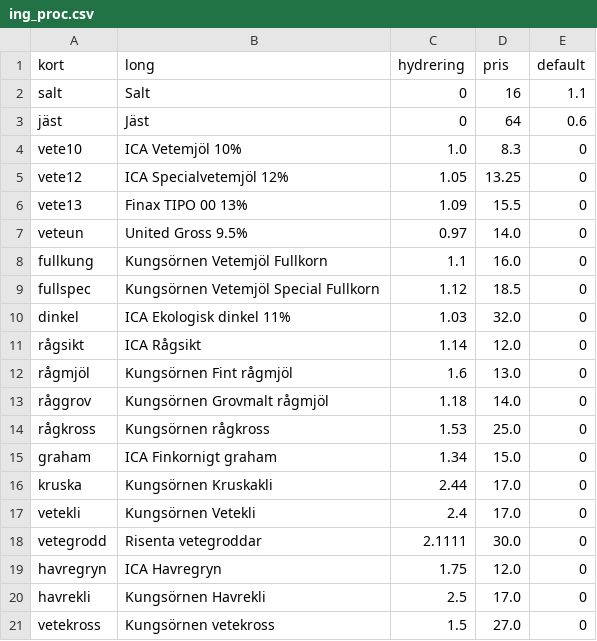
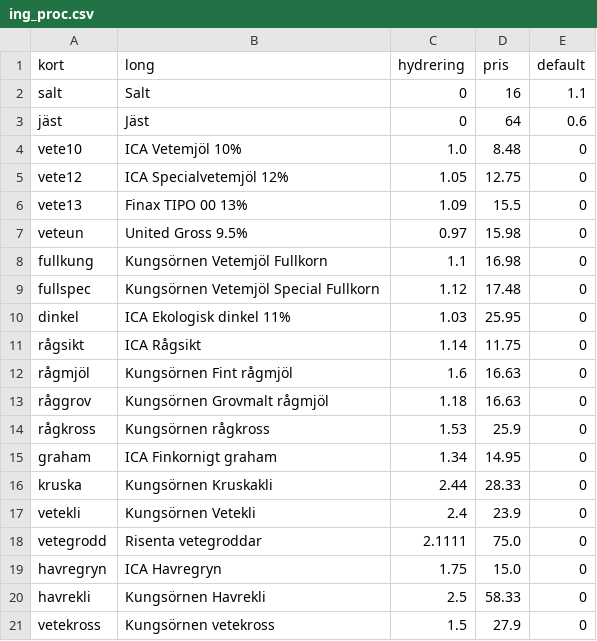
Before and after one commit to magjo67/deg, a CSV file: deg/ing_proc.csv, drawn as a sheet.

Commit message:
Nya priser

```diff
--- a/deg/ing_proc.csv
+++ b/deg/ing_proc.csv
@@ -3,19 +3,19 @@ salt,Salt,0,16,1.1
 jäst,Jäst,0,64,0.6
-vete10,ICA Vetemjöl 10%,1.0,8.3,0
-vete12,ICA Specialvetemjöl 12%,1.05,13.25,0
+vete10,ICA Vetemjöl 10%,1.0,8.48,0
+vete12,ICA Specialvetemjöl 12%,1.05,12.75,0
 vete13,Finax TIPO 00 13%,1.09,15.5,0
-veteun,United Gross 9.5%,0.97,14.0,0
-fullkung,Kungsörnen Vetemjöl Fullkorn,1.1,16.0,0
-fullspec,Kungsörnen Vetemjöl Special Fullkorn,1.12,18.5,0
-dinkel,ICA Ekologisk dinkel 11%,1.03,32.0,0
-rågsikt,ICA Rågsikt,1.14,12.0,0
-rågmjöl,Kungsörnen Fint rågmjöl,1.6,13.0,0
-råggrov,Kungsörnen Grovmalt rågmjöl,1.18,14.0,0
-rågkross,Kungsörnen rågkross,1.53,25.0,0
-graham,ICA Finkornigt graham,1.34,15.0,0
-kruska,Kungsörnen Kruskakli,2.44,17.0,0
-vetekli,Kungsörnen Vetekli,2.4,17.0,0
-vetegrodd,Risenta vetegroddar,2.1111,30.0,0
-havregryn,ICA Havregryn,1.75,12.0,0
-havrekli,Kungsörnen Havrekli,2.5,17.0,0
-vetekross,Kungsörnen vetekross,1.5,27.0,0
+veteun,United Gross 9.5%,0.97,15.98,0
+fullkung,Kungsörnen Vetemjöl Fullkorn,1.1,16.98,0
+fullspec,Kungsörnen Vetemjöl Special Fullkorn,1.12,17.48,0
+dinkel,ICA Ekologisk dinkel 11%,1.03,25.95,0
+rågsikt,ICA Rågsikt,1.14,11.75,0
+rågmjöl,Kungsörnen Fint rågmjöl,1.6,16.63,0
+råggrov,Kungsörnen Grovmalt rågmjöl,1.18,16.63,0
+rågkross,Kungsörnen rågkross,1.53,25.9,0
+graham,ICA Finkornigt graham,1.34,14.95,0
+kruska,Kungsörnen Kruskakli,2.44,28.33,0
+vetekli,Kungsörnen Vetekli,2.4,23.9,0
+vetegrodd,Risenta vetegroddar,2.1111,75.0,0
+havregryn,ICA Havregryn,1.75,15.0,0
+havrekli,Kungsörnen Havrekli,2.5,58.33,0
+vetekross,Kungsörnen vetekross,1.5,27.9,0
```
